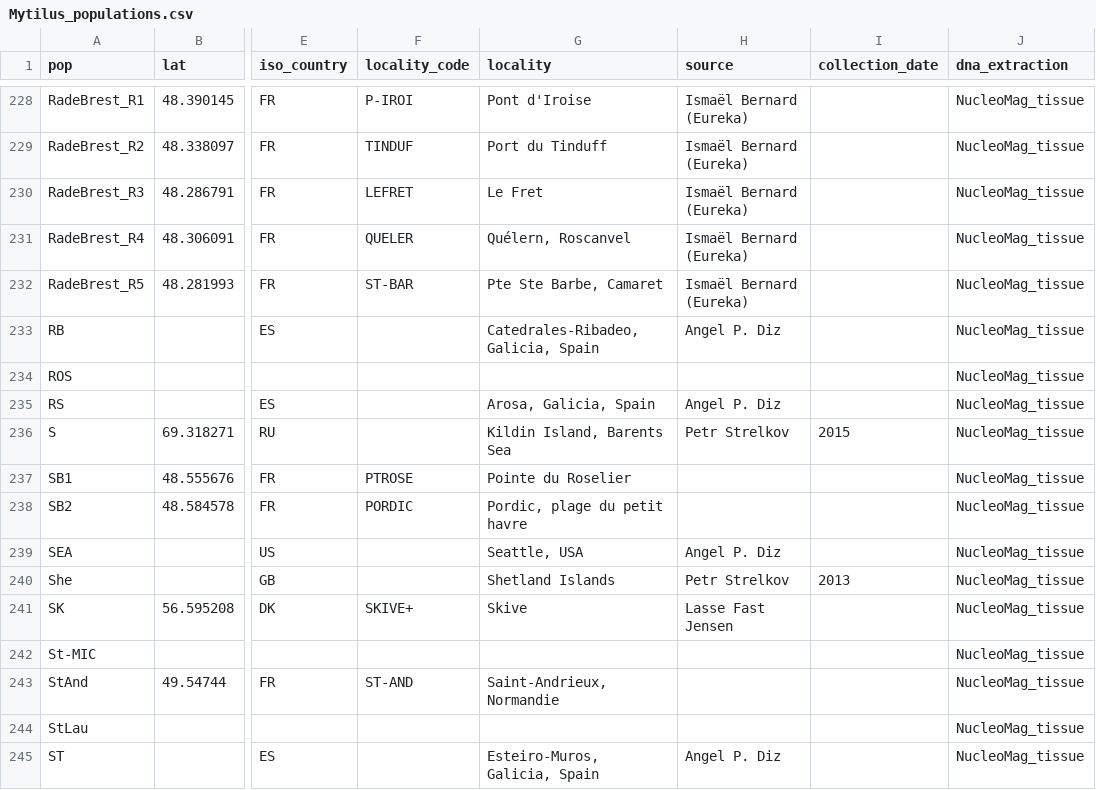
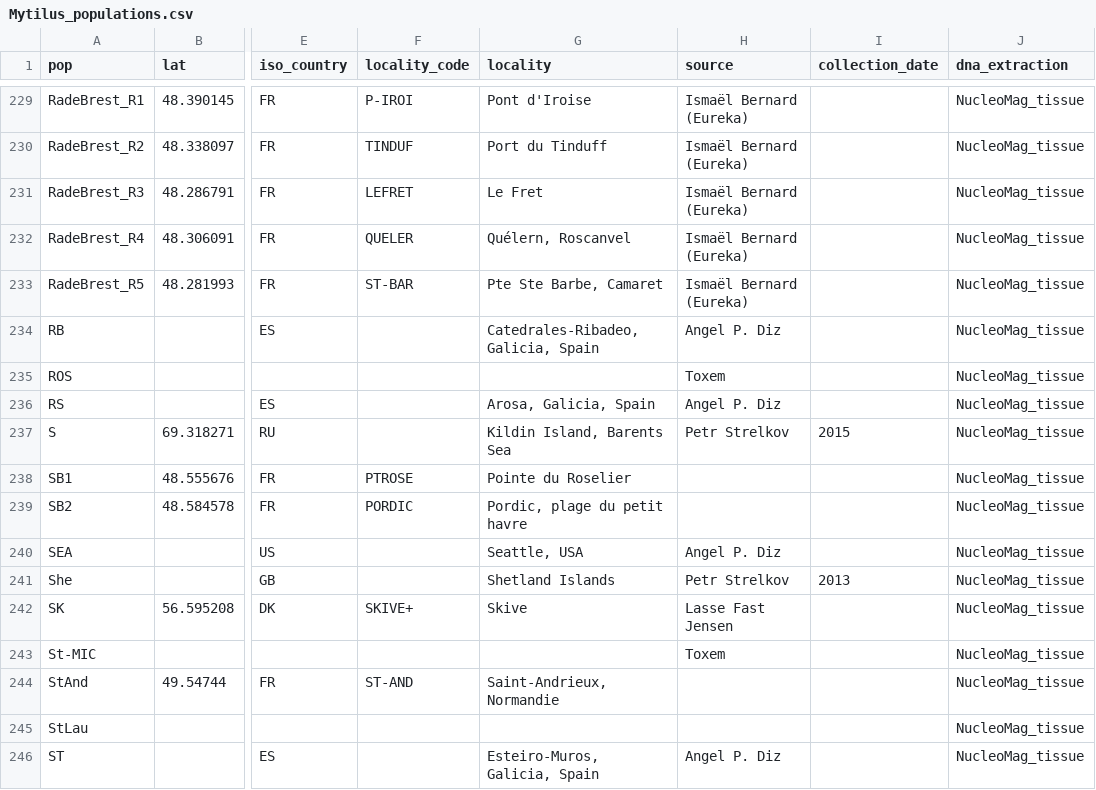
Before and after one commit to alxsimon/Database_Mytilus, a CSV file: Mytilus_populations.csv, drawn as a sheet; only a part is shown, gaps mark what is left out; addresses are those after the commit; the diff covers the shown part only; the diff names each change by its address in the sheet, - before the commit and + after, or states it on an @@ line.

Commit message:
WARNING two populations named PEN: PEN- is from Toxem, PEN_ is from Henrique

```diff
--- a/Mytilus_populations.csv
+++ b/Mytilus_populations.csv
-H235 (source): (empty)
+H235 (source): Toxem
-H243 (source): (empty)
+H243 (source): Toxem
```
Also changed, not shown: 1 added row and 28 edited cells elsewhere in this file.
